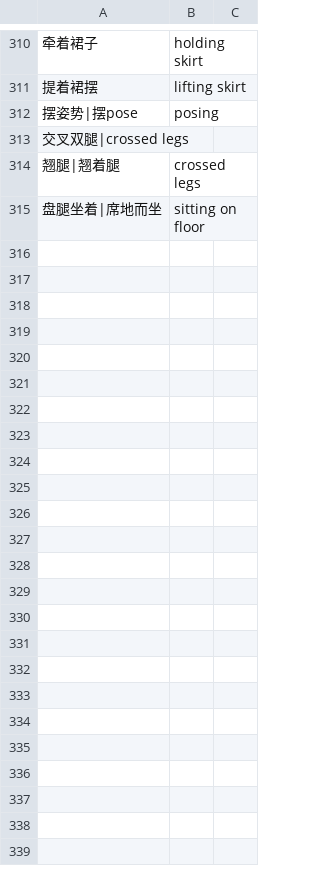
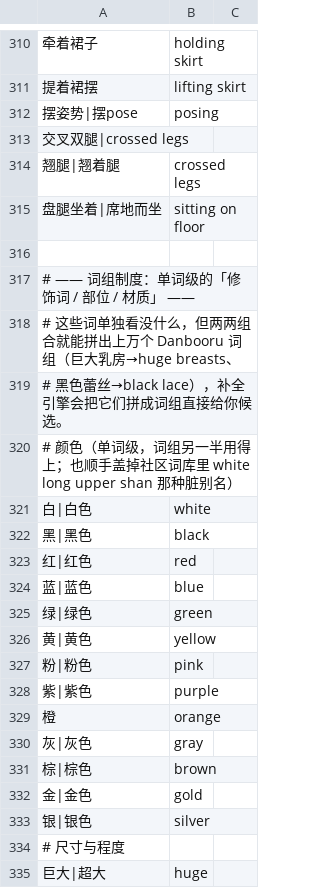
Before and after one commit to zykaibxy12358-svg/comfyui-zh-tag, a CSV file: data/zh_extra.csv, drawn as a sheet; only a part is shown, gaps mark what is left out; the diff covers the shown part only; the diff names each change by its address in the sheet, - before the commit and + after, or states it on an @@ line.

Commit message:
feat: 全词联想 + 词组制度（v1.2.2）
用户要的两件事：
· 输入 breasts → 弹出 huge breasts（英文整词联想）
· 输入 黑色蕾丝 → 弹出 black lace（中文词组）

后端 py/complete.py：
- 英文整词联想：按 '_' 把 31171 个 tag 切成词建倒排索引（16454 个词），
  查询时「修饰词在前的」给 72 分、「修饰别人的」66/62 分，同分按 Danbooru 热度
  → breasts → large/medium/small/huge breasts；dress → white/black dress；hair → long/blonde hair
- 词组制度：三层拼装，全在本机 0.2 秒建好
  1) 直接词条：词典里本来就是单词的条目（蕾丝→lace、乳房→breasts）
  2) 对齐挖掘：「红发→red hair」这类 1:1 条目按字对词对齐 + 投票去歧义（白↔white、发↔hair），
     英文功能词（with/of）不参与对齐
  3) 拼装：拿 Danbooru 里的 2~3 词标签用上面的表替换成中文 → 4900+ 条「中文词组→真实标签」，
     自带热度：巨大乳房→huge breasts(209k)、白色连衣裙→white dress(267k)
  4) 现场拆词：表里没有的就按词典切词拼短语：黑色蕾丝→black lace、黑色蕾丝连衣裙→black lace dress
- 中文只命中一段时也给出候选（红裙子 = 红裙+子 → red skirt），不再留空
- 英文查询支持带空格（red dress = red_dress）
- 输出统一成空格写法，并在去重时把下划线/空格视作同一个 tag
- data/zh_extra.csv 补了 60 条单词级词条（颜色/尺寸/材质/部位/服装），撑起词组覆盖

前端：候选行显示来源标签（拼音 / 英文标签 / 英文联想 / 词组），词组行单独配色

测试：后端 113 项 / 前端 79 项 / 真浏览器 E2E 20 项 全通过
（E2E 在 8189 端口上验证，不影响用户正在用的 8188 实例）

```diff
--- a/data/zh_extra.csv
+++ b/data/zh_extra.csv
+row 316: (empty)
+row 317: # —— 词组制度：单词级的「修饰词 / 部位 / 材质」 ——
+row 318: # 这些词单独看没什么，但两两组合就能拼出上万个 Danbooru 词组（巨大乳房→huge breasts、
+row 319: # 黑色蕾丝→black lace），补全引擎会把它们拼成词组直接给你候选。
+row 320: # 颜色（单词级，词组另一半用得上；也顺手盖掉社区词库里 white long upper shan 那种脏别名）
+row 321: 白|白色 | white
+row 322: 黑|黑色 | black
+row 323: 红|红色 | red
+row 324: 蓝|蓝色 | blue
+row 325: 绿|绿色 | green
+row 326: 黄|黄色 | yellow
+row 327: 粉|粉色 | pink
+row 328: 紫|紫色 | purple
+row 329: 橙 | orange
+row 330: 灰|灰色 | gray
+row 331: 棕|棕色 | brown
+row 332: 金|金色 | gold
+row 333: 银|银色 | silver
+row 334: # 尺寸与程度
+row 335: 巨大|超大 | huge
```
Also changed, not shown: 49 added rows elsewhere in this file, 7 other files.
